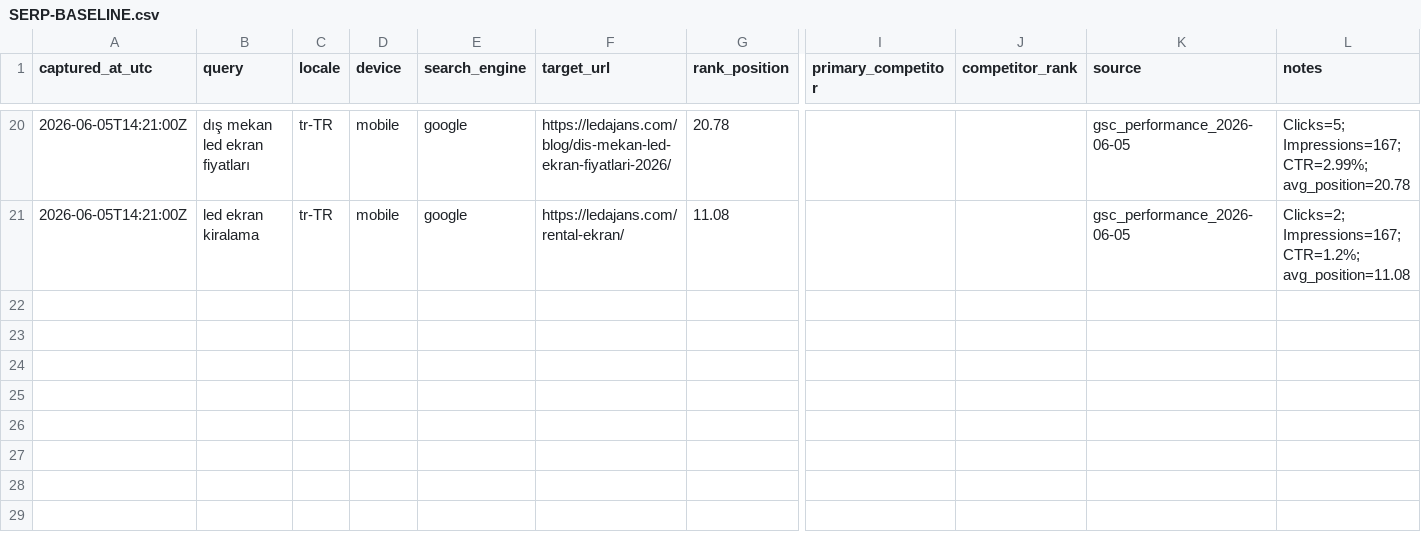
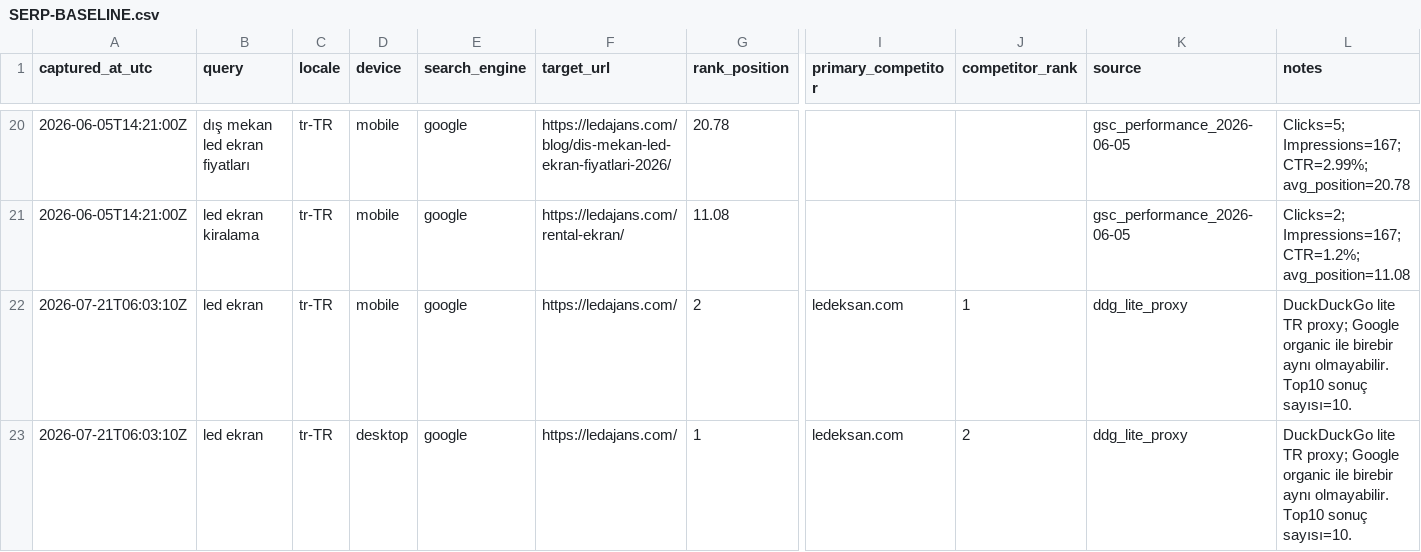
Before and after one commit to Mchdozr/Ledajans-SourceCode, a CSV file: AGENT-HUB/SERP-BASELINE.csv, drawn as a sheet; only a part is shown, gaps mark what is left out; rows hold the shown columns only; the diff names each change by its address in the sheet, - before the commit and + after, or states it on an @@ line.

```diff
--- a/AGENT-HUB/SERP-BASELINE.csv
+++ b/AGENT-HUB/SERP-BASELINE.csv
+row 22: 2026-07-21T06:03:10Z | led ekran | tr-TR | mobile | google | https://ledajans.com/ | 2 | ledeksan.com | 1 | ddg_lite_proxy | DuckDuckGo lite TR proxy; Google organic ile birebir aynı olmayabilir. Top10 sonuç sayısı=10.
+row 23: 2026-07-21T06:03:10Z | led ekran | tr-TR | desktop | google | https://ledajans.com/ | 1 | ledeksan.com | 2 | ddg_lite_proxy | DuckDuckGo lite TR proxy; Google organic ile birebir aynı olmayabilir. Top10 sonuç sayısı=10.
```
Also changed, not shown: 4 other files.
